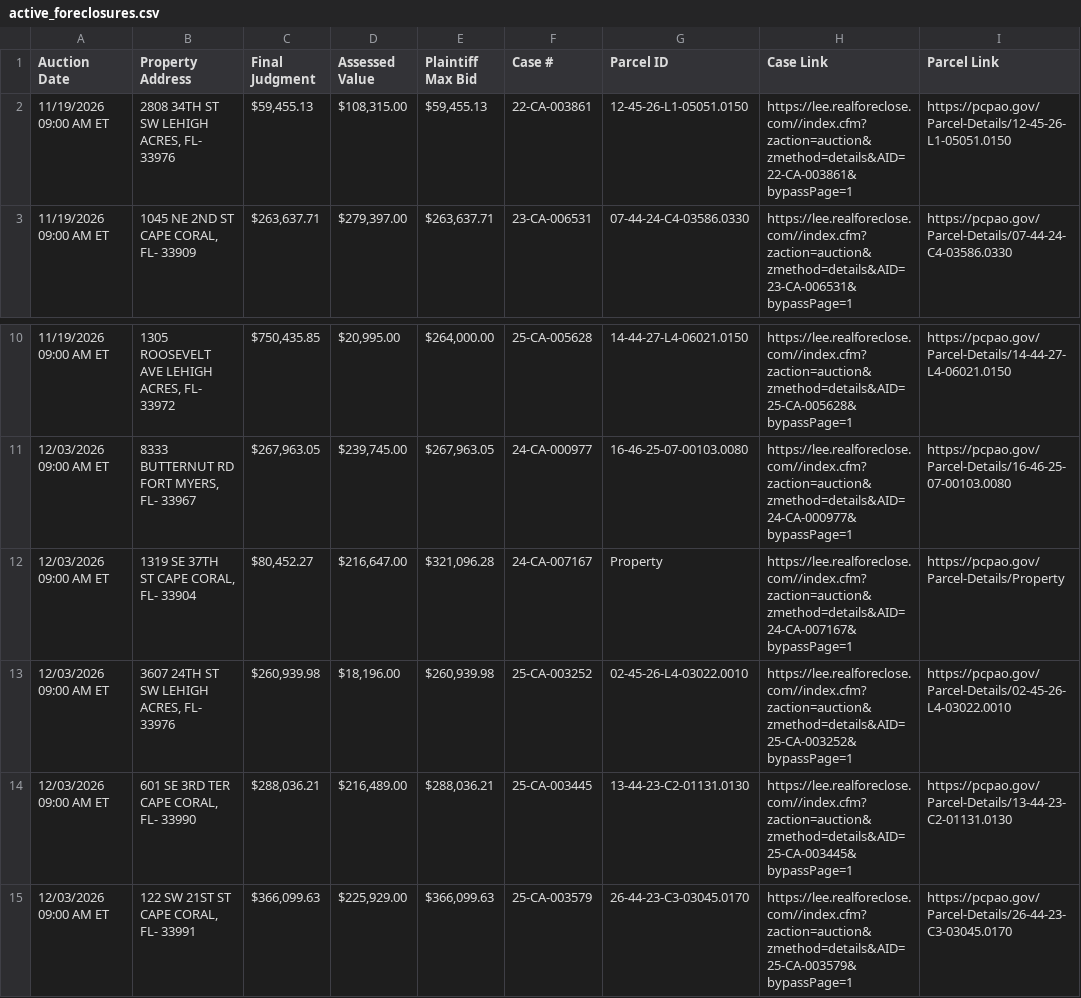
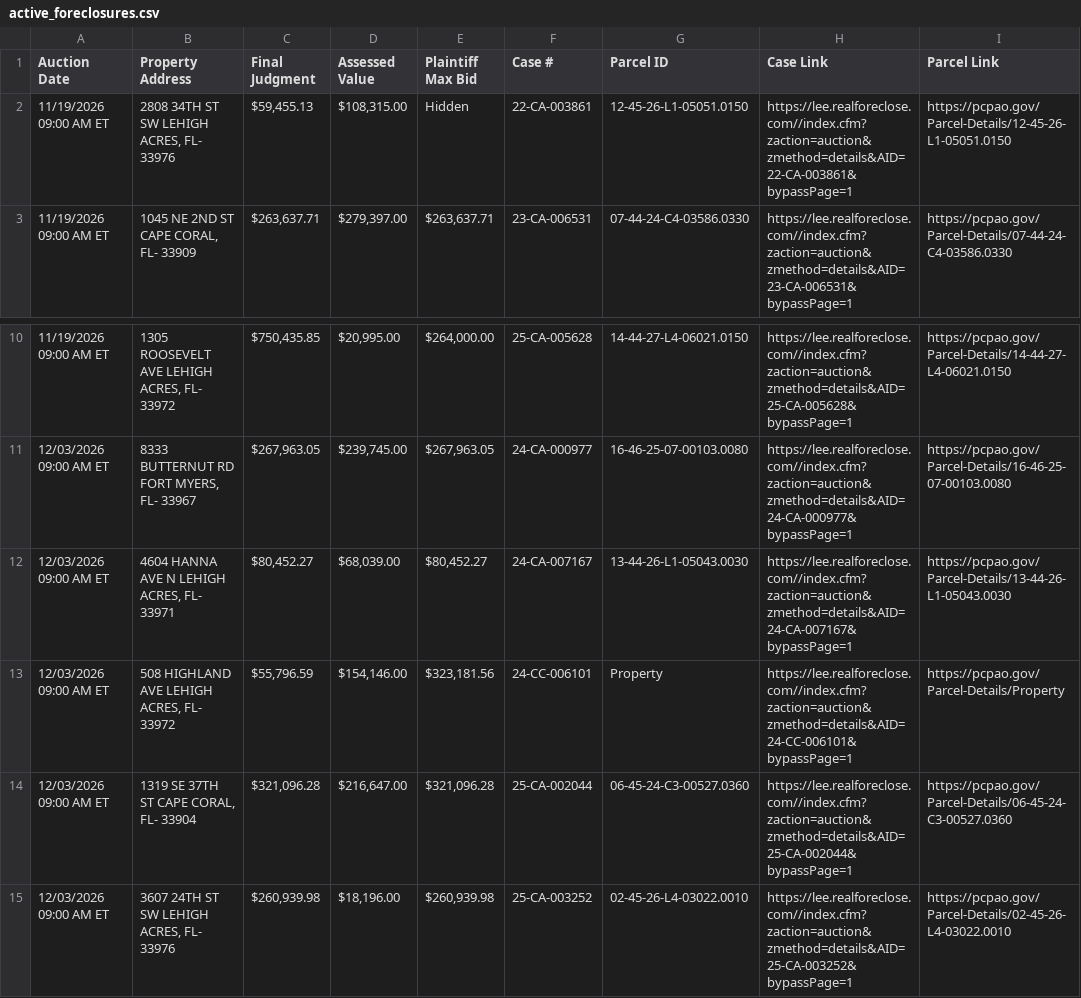
Before and after one commit to figlesias7/Realforeclose-lee, a CSV file: data/active_foreclosures.csv, drawn as a sheet; only a part is shown, gaps mark what is left out; the shorter side is filled out with more unchanged rows.

```diff
--- a/data/active_foreclosures.csv
+++ b/data/active_foreclosures.csv
@@ -1,3 +1,3 @@
 Auction Date,Property Address,Final Judgment,Assessed Value,Plaintiff Max Bid,Case #,Parcel ID,Case Link,Parcel Link
-11/19/2026 09:00 AM ET,"2808 34TH ST SW LEHIGH ACRES, FL- 33976","$59,455.13","$108,315.00","$59,455.13",22-CA-003861,12-45-26-L1-05051.0150,https://lee.realforeclose.com//index.cfm?zaction=auction&zmethod=details&AID=22-CA-003861&bypassPage=1,https://pcpao.gov/Parcel-Details/12-45-26-L1-05051.0150
+11/19/2026 09:00 AM ET,"2808 34TH ST SW LEHIGH ACRES, FL- 33976","$59,455.13","$108,315.00",Hidden,22-CA-003861,12-45-26-L1-05051.0150,https://lee.realforeclose.com//index.cfm?zaction=auction&zmethod=details&AID=22-CA-003861&bypassPage=1,https://pcpao.gov/Parcel-Details/12-45-26-L1-05051.0150
 11/19/2026 09:00 AM ET,"1045 NE 2ND ST CAPE CORAL, FL- 33909","$263,637.71","$279,397.00","$263,637.71",23-CA-006531,07-44-24-C4-03586.0330,https://lee.realforeclose.com//index.cfm?zaction=auction&zmethod=details&AID=23-CA-006531&bypassPage=1,https://pcpao.gov/Parcel-Details/07-44-24-C4-03586.0330
@@ -11,3 +11,5 @@ Auction Date,Property Address,Final Judgment,Assessed Value,Plaintiff Max Bid,Ca
 12/03/2026 09:00 AM ET,"8333 BUTTERNUT RD FORT MYERS, FL- 33967","$267,963.05","$239,745.00","$267,963.05",24-CA-000977,16-46-25-07-00103.0080,https://lee.realforeclose.com//index.cfm?zaction=auction&zmethod=details&AID=24-CA-000977&bypassPage=1,https://pcpao.gov/Parcel-Details/16-46-25-07-00103.0080
-12/03/2026 09:00 AM ET,"1319 SE 37TH ST CAPE CORAL, FL- 33904","$80,452.27","$216,647.00","$321,096.28",24-CA-007167,Property,https://lee.realforeclose.com//index.cfm?zaction=auction&zmethod=details&AID=24-CA-007167&bypassPage=1,https://pcpao.gov/Parcel-Details/Property
+12/03/2026 09:00 AM ET,"4604 HANNA AVE N LEHIGH ACRES, FL- 33971","$80,452.27","$68,039.00","$80,452.27",24-CA-007167,13-44-26-L1-05043.0030,https://lee.realforeclose.com//index.cfm?zaction=auction&zmethod=details&AID=24-CA-007167&bypassPage=1,https://pcpao.gov/Parcel-Details/13-44-26-L1-05043.0030
+12/03/2026 09:00 AM ET,"508 HIGHLAND AVE LEHIGH ACRES, FL- 33972","$55,796.59","$154,146.00","$323,181.56",24-CC-006101,Property,https://lee.realforeclose.com//index.cfm?zaction=auction&zmethod=details&AID=24-CC-006101&bypassPage=1,https://pcpao.gov/Parcel-Details/Property
+12/03/2026 09:00 AM ET,"1319 SE 37TH ST CAPE CORAL, FL- 33904","$321,096.28","$216,647.00","$321,096.28",25-CA-002044,06-45-24-C3-00527.0360,https://lee.realforeclose.com//index.cfm?zaction=auction&zmethod=details&AID=25-CA-002044&bypassPage=1,https://pcpao.gov/Parcel-Details/06-45-24-C3-00527.0360
 12/03/2026 09:00 AM ET,"3607 24TH ST SW LEHIGH ACRES, FL- 33976","$260,939.98","$18,196.00","$260,939.98",25-CA-003252,02-45-26-L4-03022.0010,https://lee.realforeclose.com//index.cfm?zaction=auction&zmethod=details&AID=25-CA-003252&bypassPage=1,https://pcpao.gov/Parcel-Details/02-45-26-L4-03022.0010
```
Also changed, not shown: data/event_log.csv, 3 other files.
